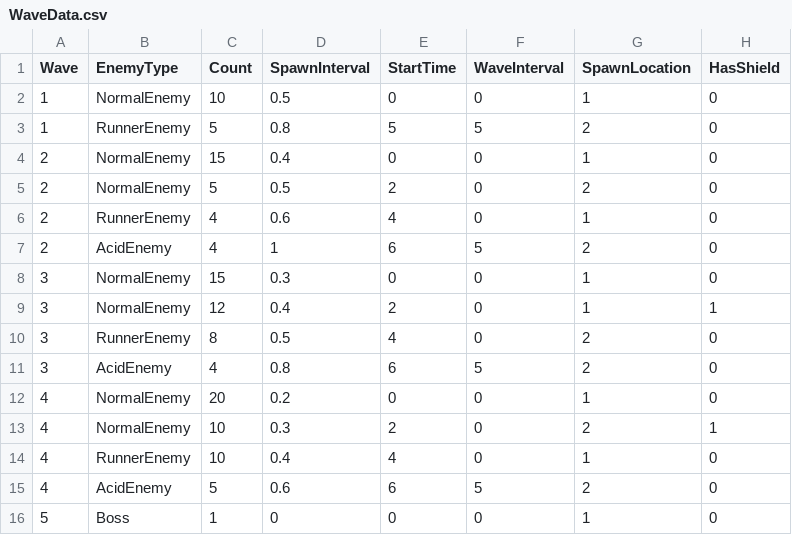
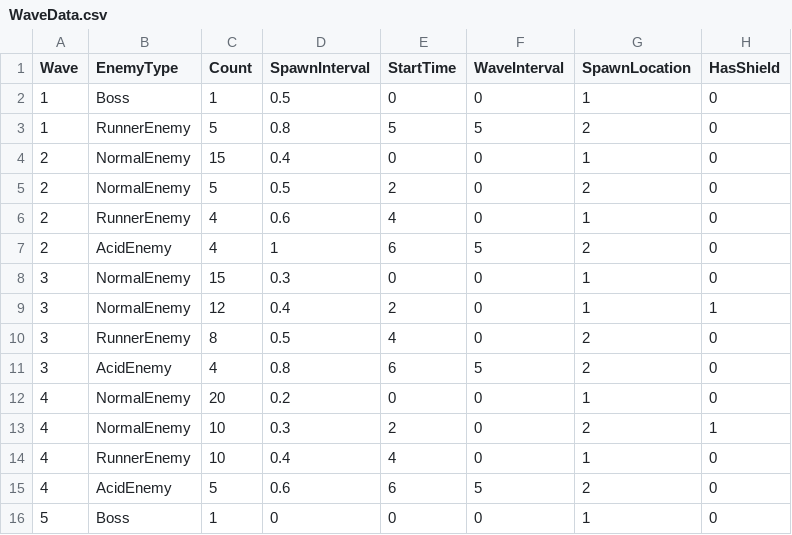
Before and after one commit to meronpanun/MyGame3D2, a CSV file: 3DShooting/3DShooting/data/CSV/WaveData.csv, drawn as a sheet.

```diff
--- a/3DShooting/3DShooting/data/CSV/WaveData.csv
+++ b/3DShooting/3DShooting/data/CSV/WaveData.csv
@@ -1,3 +1,3 @@
 Wave,EnemyType,Count,SpawnInterval,StartTime,WaveInterval,SpawnLocation,HasShield
-1,NormalEnemy,10,0.5,0,0,1,0
+1,Boss,1,0.5,0,0,1,0
 1,RunnerEnemy,5,0.8,5,5,2,0
```
Also changed, not shown: 19 other files.
